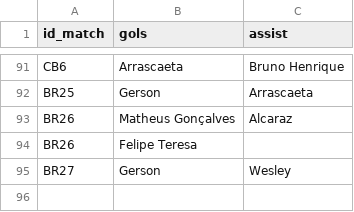
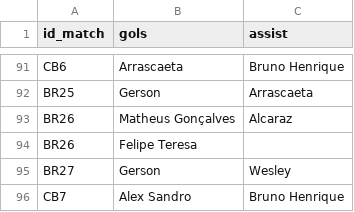
Before and after one commit to williamjouse/jogos-Flamengo-2024, a CSV file: data/processed/goal_scorers_2024.csv, drawn as a sheet; only a part is shown, gaps mark what is left out; the diff names each change by its address in the sheet, - before the commit and + after, or states it on an @@ line.

```diff
--- a/data/processed/goal_scorers_2024.csv
+++ b/data/processed/goal_scorers_2024.csv
+row 96: CB7 | Alex Sandro | Bruno Henrique
```
Also changed, not shown: data/processed/matches_FLA2024.csv, data/processed/stats_FLA2024.csv, 10 other files.
